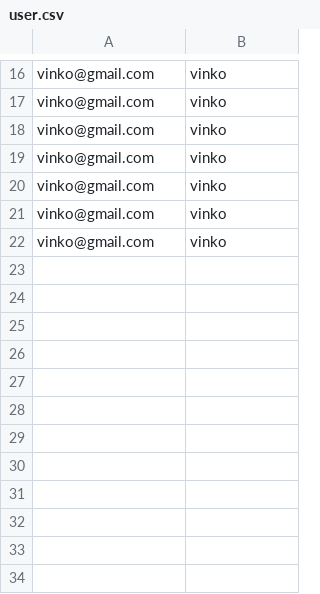
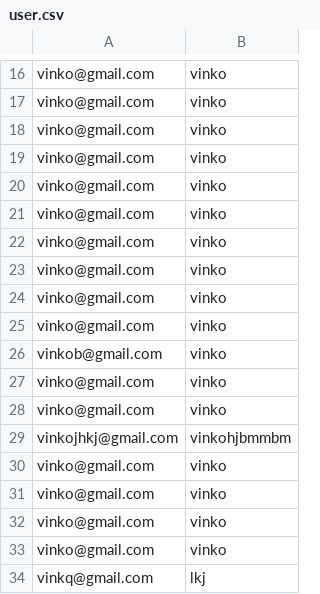
Before and after one commit to Realise-Formation-Digital/22.04-Project-Bike, a CSV file: www/user.csv, drawn as a sheet; only a part is shown, gaps mark what is left out; the diff names each change by its address in the sheet, - before the commit and + after, or states it on an @@ line.

```diff
--- a/www/user.csv
+++ b/www/user.csv
+row 23: vinko@gmail.com | vinko
+row 24: vinko@gmail.com | vinko
+row 25: vinko@gmail.com | vinko
+row 26: vinkob@gmail.com | vinko
+row 27: vinko@gmail.com | vinko
+row 28: vinko@gmail.com | vinko
+row 29: vinkojhkj@gmail.com | vinkohjbmmbm
+row 30: vinko@gmail.com | vinko
+row 31: vinko@gmail.com | vinko
+row 32: vinko@gmail.com | vinko
+row 33: vinko@gmail.com | vinko
+row 34: vinkq@gmail.com | lkj
```
Also changed, not shown: 1 other file.
